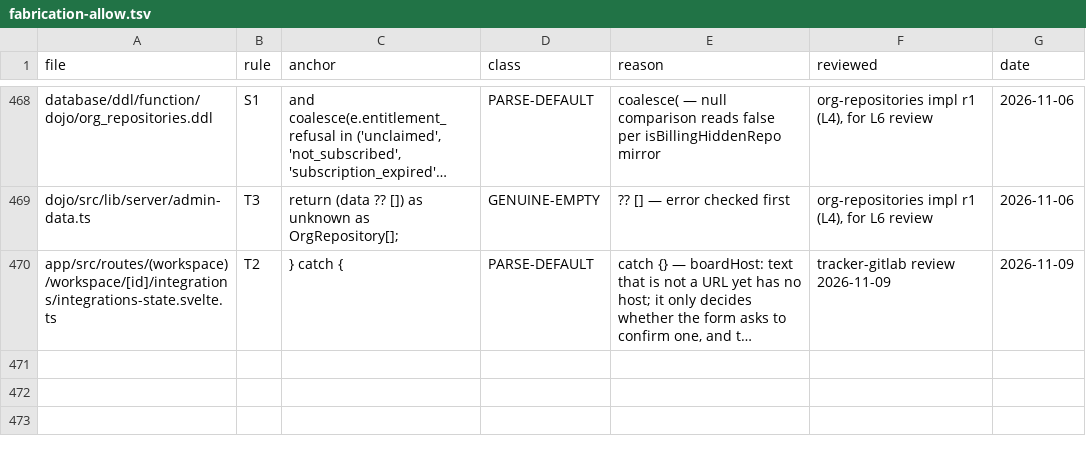
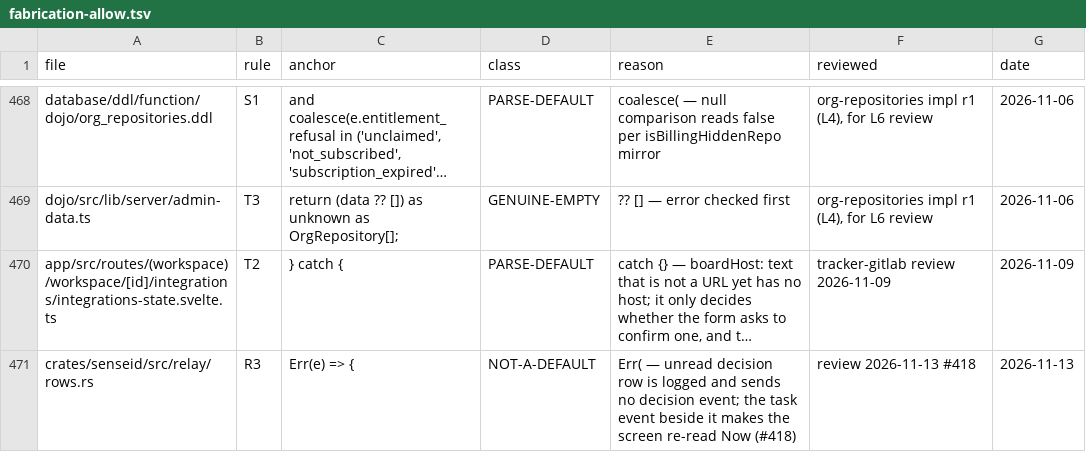
Before and after one commit to sensei-hq/sensei, a TSV file: scripts/fabrication-allow.tsv, drawn as a sheet; only a part is shown, gaps mark what is left out; long unchanged cells end in …; the diff names each change by its address in the sheet, - before the commit and + after, or states it on an @@ line.

Commit message:
feat(relay): a person's decision rides the stream as its row (#418)
New entity 'decision': an ask of the person sends an add with its
Needs-you row (relay_decision_row, same shaping as relay_now); the
person's answer sends a remove by id. A decision asked of a lane sends
none. The task/relay notifications stay beside them; an unread row is
logged and left to their re-read (allow-listed, reviewed).

```diff
--- a/scripts/fabrication-allow.tsv
+++ b/scripts/fabrication-allow.tsv
+row 471: crates/senseid/src/relay/rows.rs | R3 | Err(e) => { | NOT-A-DEFAULT | Err( — unread decision row is logged and sends no decision event; the task event beside it makes the screen re-read Now (#418) | review 2026-11-13 #418 | 2026-11-13
```
Also changed, not shown: 4 other files.
